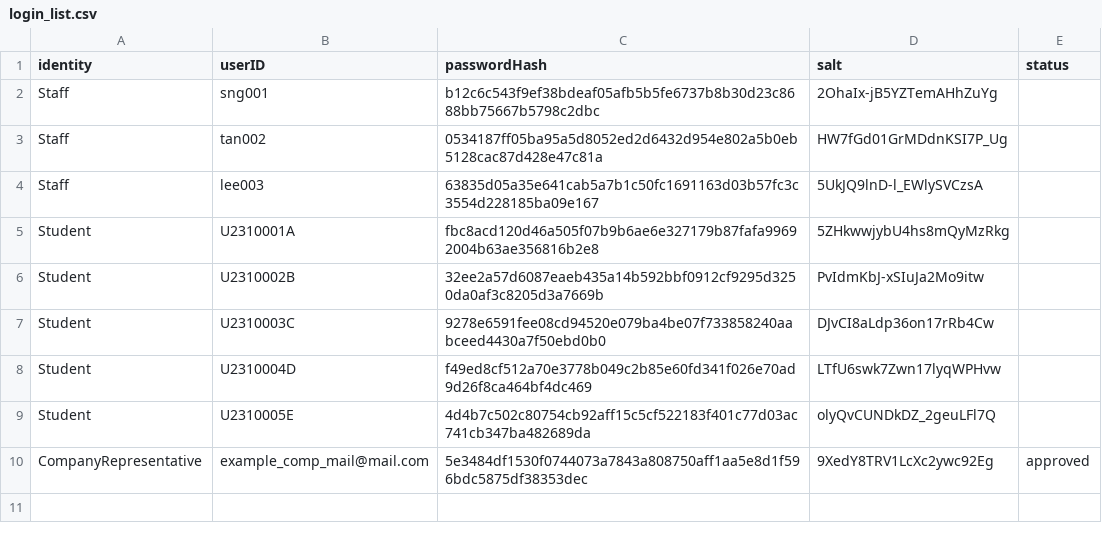
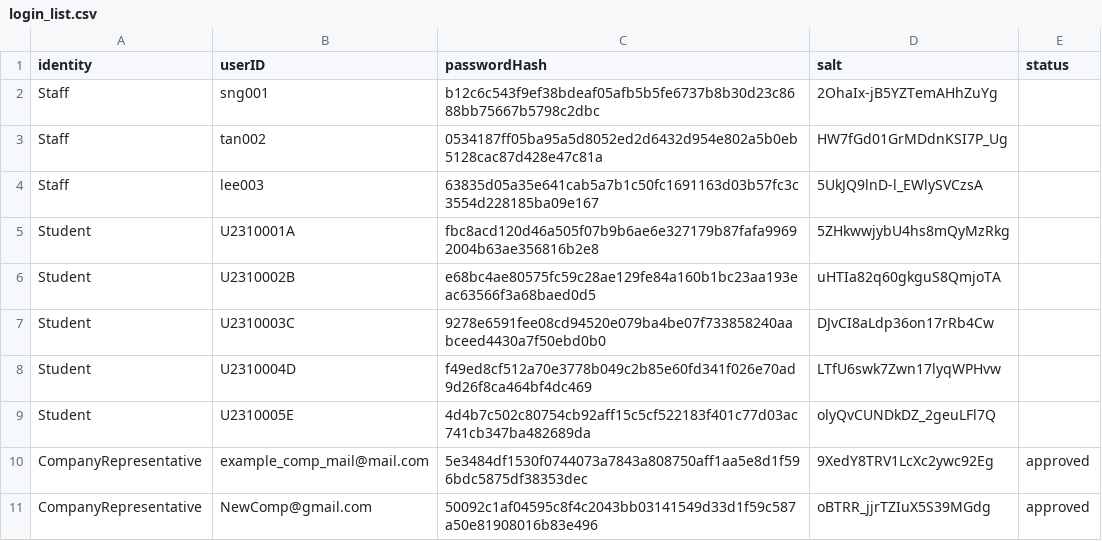
Before and after one commit to AIPEAC/SC2002-OOP, a CSV file: Code/Backend/Lib/login_list.csv, drawn as a sheet.

Commit message:
Test Cases 1-5
Test cases 1 - 5 pass. View Internship seems to be broken. Approved and Visibility = True internship opportunity is now showing up in 'view internship opportunity' for any user.

```diff
--- a/Code/Backend/Lib/login_list.csv
+++ b/Code/Backend/Lib/login_list.csv
@@ -5,3 +5,3 @@ Staff,lee003,63835d05a35e641cab5a7b1c50fc1691163d03b57fc3c3554d228185ba09e167,5U
 Student,U2310001A,fbc8acd120d46a505f07b9b6ae6e327179b87fafa99692004b63ae356816b2e8,5ZHkwwjybU4hs8mQyMzRkg,
-Student,U2310002B,32ee2a57d6087eaeb435a14b592bbf0912cf9295d3250da0af3c8205d3a7669b,PvIdmKbJ-xSIuJa2Mo9itw,
+Student,U2310002B,e68bc4ae80575fc59c28ae129fe84a160b1bc23aa193eac63566f3a68baed0d5,uHTIa82q60gkguS8QmjoTA,
 Student,U2310003C,9278e6591fee08cd94520e079ba4be07f733858240aabceed4430a7f50ebd0b0,DJvCI8aLdp36on17rRb4Cw,
@@ -10 +10,2 @@ Student,U2310005E,4d4b7c502c80754cb92aff15c5cf522183f401c77d03ac741cb347ba482689
 CompanyRepresentative,example_comp_mail@mail.com,5e3484df1530f0744073a7843a808750aff1aa5e8d1f596bdc5875df38353dec,9XedY8TRV1LcXc2ywc92Eg,approved
+CompanyRepresentative,NewComp@gmail.com,50092c1af04595c8f4c2043bb03141549d33d1f59c587a50e81908016b83e496,oBTRR_jjrTZIuX5S39MGdg,approved
```
Also changed, not shown: 18 other files.
